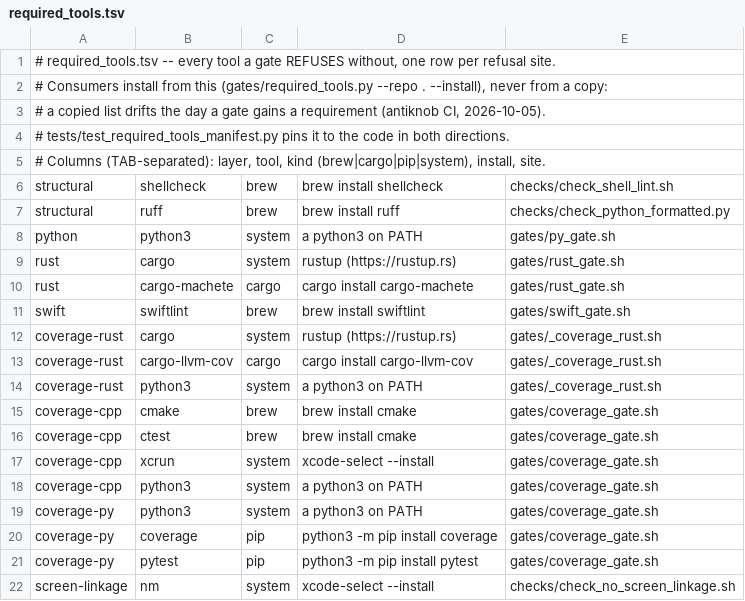
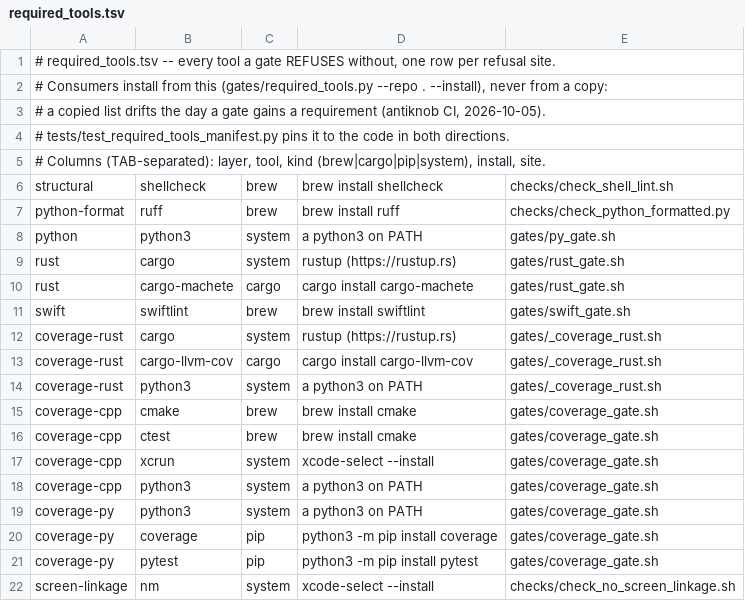
Before and after one commit to ztomer/gates_of_heck, a TSV file: gates/required_tools.tsv, drawn as a sheet.

```diff
--- a/gates/required_tools.tsv
+++ b/gates/required_tools.tsv
@@ -6,3 +6,3 @@
 structural	shellcheck	brew	brew install shellcheck	checks/check_shell_lint.sh
-structural	ruff	brew	brew install ruff	checks/check_python_formatted.py
+python-format	ruff	brew	brew install ruff	checks/check_python_formatted.py
 python	python3	system	a python3 on PATH	gates/py_gate.sh
```
Also changed, not shown: 2 other files.
